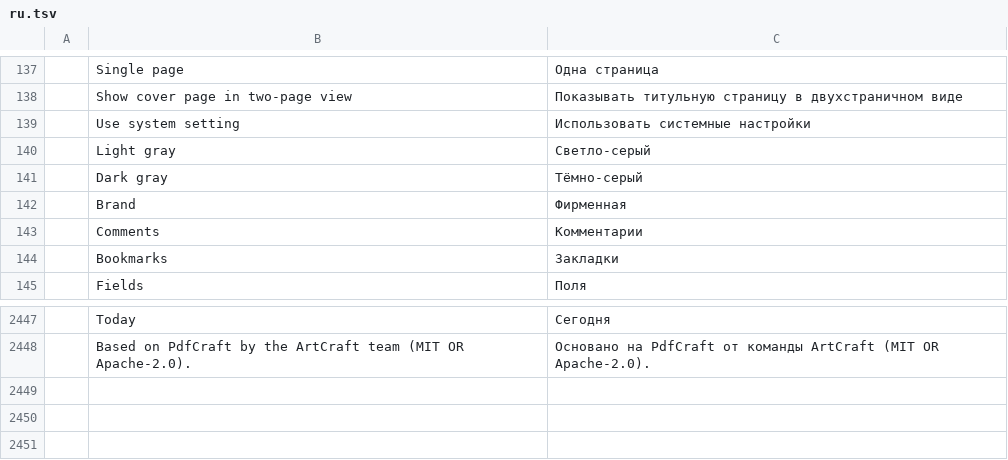
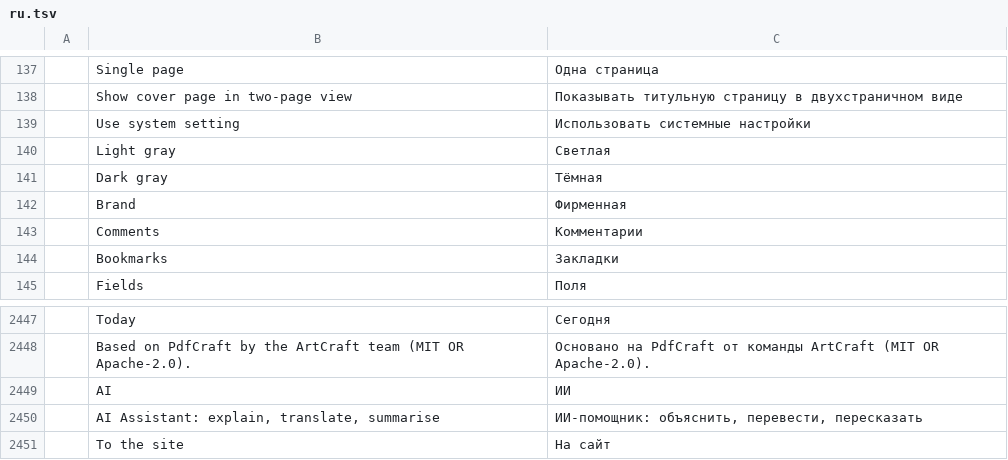
Before and after one commit to dwr-git/ai-acrobat, a TSV file: crates/ui-egui/src/i18n/ru.tsv, drawn as a sheet; only a part is shown, gaps mark what is left out; the diff names each change by its address in the sheet, - before the commit and + after, or states it on an @@ line.

```diff
--- a/crates/ui-egui/src/i18n/ru.tsv
+++ b/crates/ui-egui/src/i18n/ru.tsv
-C140: Светло-серый
+C140: Светлая
-C141: Тёмно-серый
+C141: Тёмная
+row 2449:  | AI | ИИ
+row 2450:  | AI Assistant: explain, translate, summarise | ИИ-помощник: объяснить, перевести, пересказать
+row 2451:  | To the site | На сайт
```
Also changed, not shown: 12 other files.
